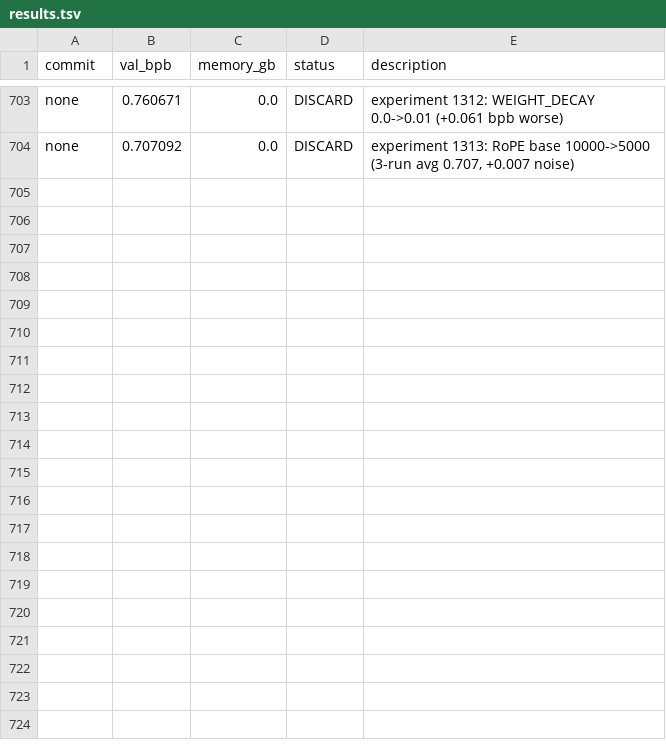
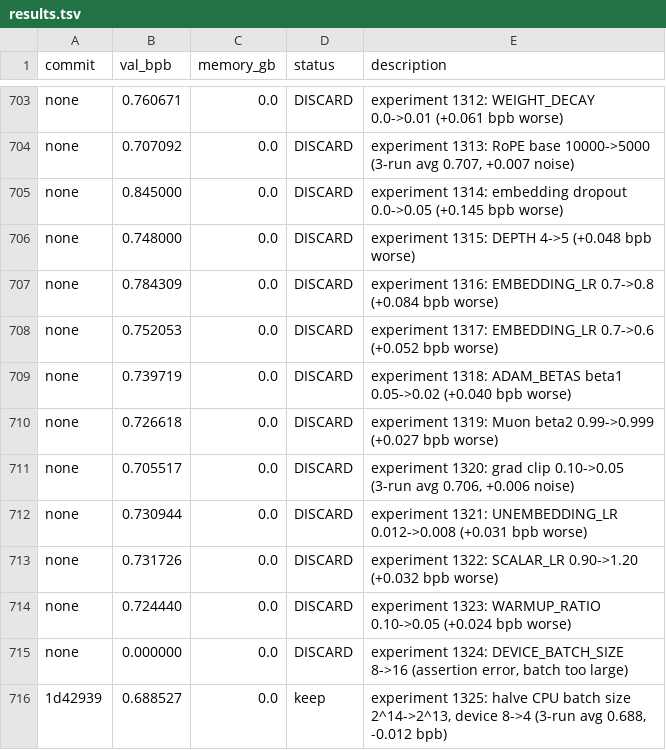
Before and after one commit to MalikJPalamar/autoresearch, a TSV file: results.tsv, drawn as a sheet; only a part is shown, gaps mark what is left out.

```diff
--- a/results.tsv
+++ b/results.tsv
@@ -704 +704,13 @@ none	0.760671	0.0	DISCARD	experiment 1312: WEIGHT_DECAY 0.0->0.01 (+0.061 bpb wo
 none	0.707092	0.0	DISCARD	experiment 1313: RoPE base 10000->5000 (3-run avg 0.707, +0.007 noise)
+none	0.845000	0.0	DISCARD	experiment 1314: embedding dropout 0.0->0.05 (+0.145 bpb worse)
+none	0.748000	0.0	DISCARD	experiment 1315: DEPTH 4->5 (+0.048 bpb worse)
+none	0.784309	0.0	DISCARD	experiment 1316: EMBEDDING_LR 0.7->0.8 (+0.084 bpb worse)
+none	0.752053	0.0	DISCARD	experiment 1317: EMBEDDING_LR 0.7->0.6 (+0.052 bpb worse)
+none	0.739719	0.0	DISCARD	experiment 1318: ADAM_BETAS beta1 0.05->0.02 (+0.040 bpb worse)
+none	0.726618	0.0	DISCARD	experiment 1319: Muon beta2 0.99->0.999 (+0.027 bpb worse)
+none	0.705517	0.0	DISCARD	experiment 1320: grad clip 0.10->0.05 (3-run avg 0.706, +0.006 noise)
+none	0.730944	0.0	DISCARD	experiment 1321: UNEMBEDDING_LR 0.012->0.008 (+0.031 bpb worse)
+none	0.731726	0.0	DISCARD	experiment 1322: SCALAR_LR 0.90->1.20 (+0.032 bpb worse)
+none	0.724440	0.0	DISCARD	experiment 1323: WARMUP_RATIO 0.10->0.05 (+0.024 bpb worse)
+none	0.000000	0.0	DISCARD	experiment 1324: DEVICE_BATCH_SIZE 8->16 (assertion error, batch too large)
+1d42939	0.688527	0.0	keep	experiment 1325: halve CPU batch size 2^14->2^13, device 8->4 (3-run avg 0.688, -0.012 bpb)
```
